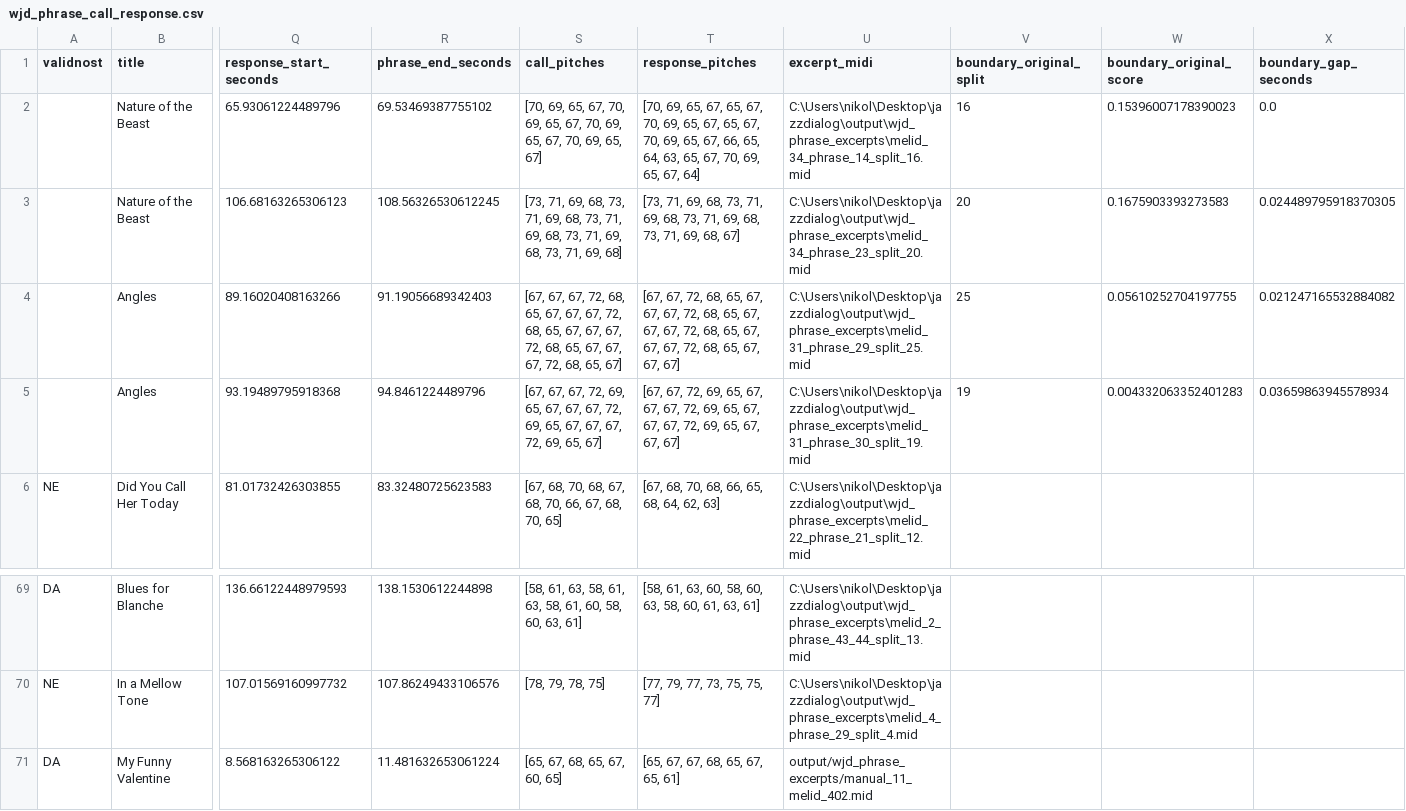
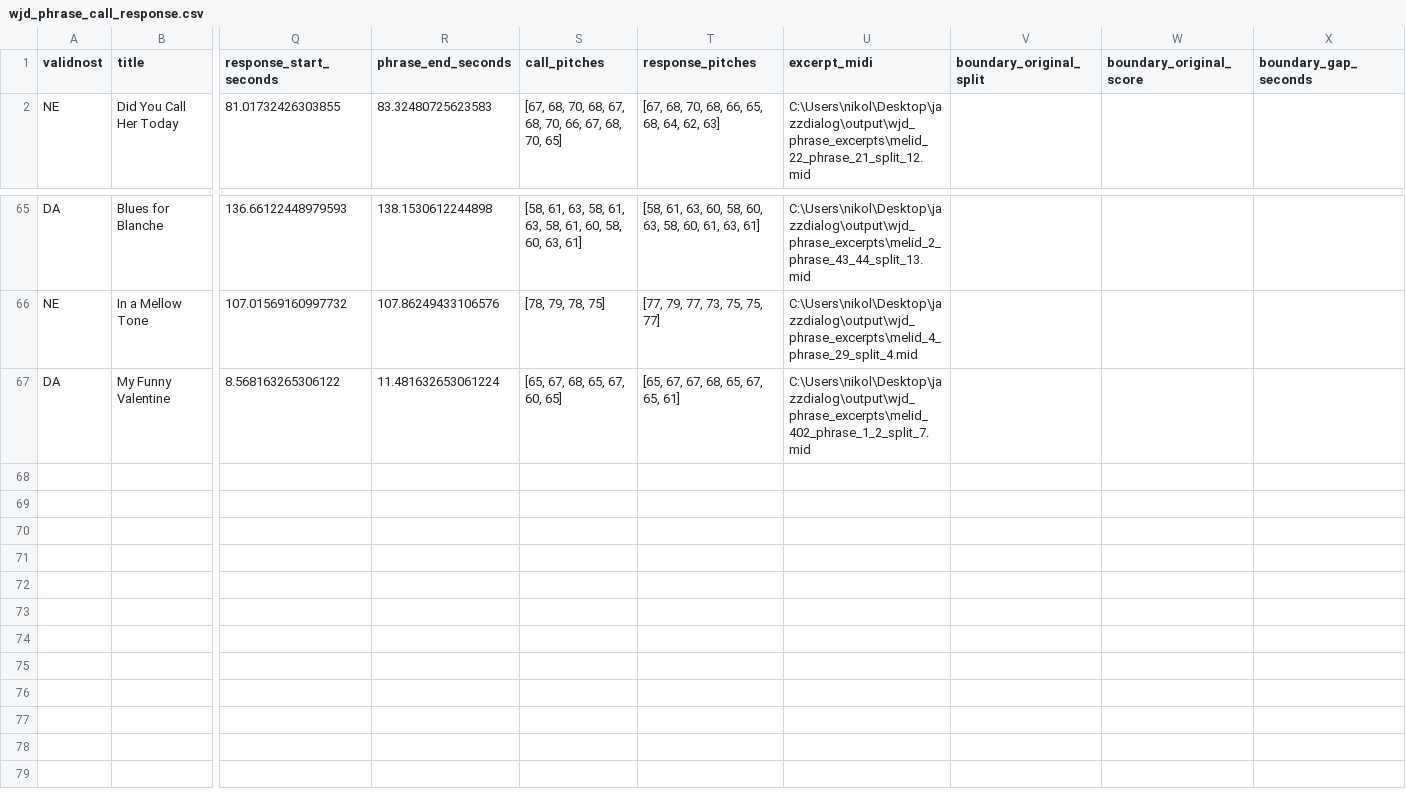
Before and after one commit to NikolinaZdravkovic/jazzdialog, a CSV file: output/wjd_phrase_call_response.csv, drawn as a sheet; only a part is shown, gaps mark what is left out; removed rows and columns are numbered as before the commit, all else as after; rows hold the shown columns only; the diff names each change by its address in the sheet, - before the commit and + after, or states it on an @@ line.

Commit message:
Reject repetitive ostinato loops from new CR candidates

```diff
--- a/output/wjd_phrase_call_response.csv
+++ b/output/wjd_phrase_call_response.csv
-row 2:  | Nature of the Beast | 65.93061224489796 | 69.53469387755102 | [70, 69, 65, 67, 70, 69, 65, 67, 70, 69, 65, 67, 70, 69, 65, 67] | [70, 69, 65, 67, 65, 67, 70, 69, 65, 67, 65, 67, 70, 69, 65, 67, 66, 65, 64, 63, 65, 67, 70, 69, 65, 67, 64] | C:\Users\nikol\Desktop\jazzdialog\output\wjd_phrase_excerpts\melid_34_phrase_14_split_16.mid | 16 | 0.15396007178390023 | 0.0
-row 3:  | Nature of the Beast | 106.68163265306123 | 108.56326530612245 | [73, 71, 69, 68, 73, 71, 69, 68, 73, 71, 69, 68, 73, 71, 69, 68, 73, 71, 69, 68] | [73, 71, 69, 68, 73, 71, 69, 68, 73, 71, 69, 68, 73, 71, 69, 68, 67] | C:\Users\nikol\Desktop\jazzdialog\output\wjd_phrase_excerpts\melid_34_phrase_23_split_20.mid | 20 | 0.1675903393273583 | 0.024489795918370305
-row 4:  | Angles | 89.16020408163266 | 91.19056689342403 | [67, 67, 67, 72, 68, 65, 67, 67, 67, 72, 68, 65, 67, 67, 67, 72, 68, 65, 67, 67, 67, 72, 68, 65, 67] | [67, 67, 72, 68, 65, 67, 67, 67, 72, 68, 65, 67, 67, 67, 72, 68, 65, 67, 67, 67, 72, 68, 65, 67, 67, 67] | C:\Users\nikol\Desktop\jazzdialog\output\wjd_phrase_excerpts\melid_31_phrase_29_split_25.mid | 25 | 0.05610252704197755 | 0.021247165532884082
-row 5:  | Angles | 93.19489795918368 | 94.8461224489796 | [67, 67, 67, 72, 69, 65, 67, 67, 67, 72, 69, 65, 67, 67, 67, 72, 69, 65, 67] | [67, 67, 72, 69, 65, 67, 67, 67, 72, 69, 65, 67, 67, 67, 72, 69, 65, 67, 67, 67] | C:\Users\nikol\Desktop\jazzdialog\output\wjd_phrase_excerpts\melid_31_phrase_30_split_19.mid | 19 | 0.004332063352401283 | 0.03659863945578934
-U67 (excerpt_midi): output/wjd_phrase_excerpts/manual_11_melid_402.mid
+U67 (excerpt_midi): C:\Users\nikol\Desktop\jazzdialog\output\wjd_phrase_excerpts\melid_402_phrase_1_2_split_7.mid
```
Also changed, not shown: 2 other files.
